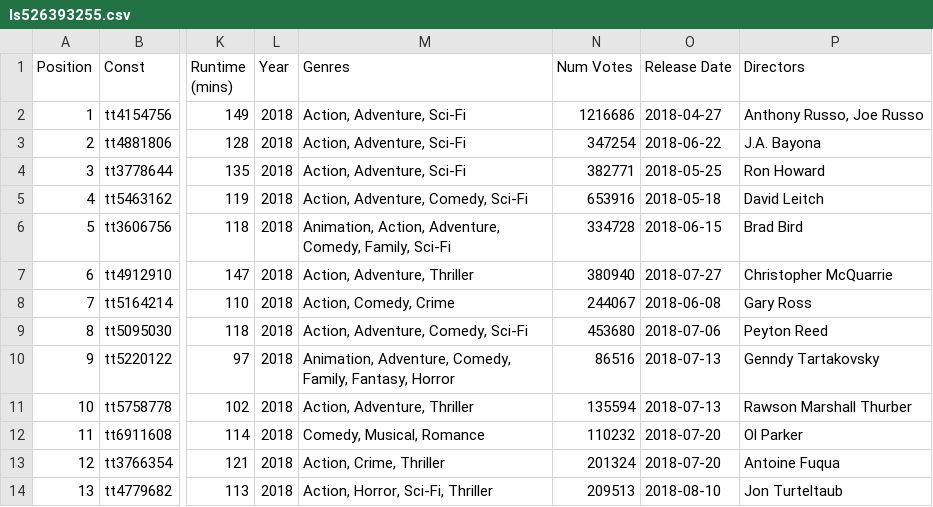
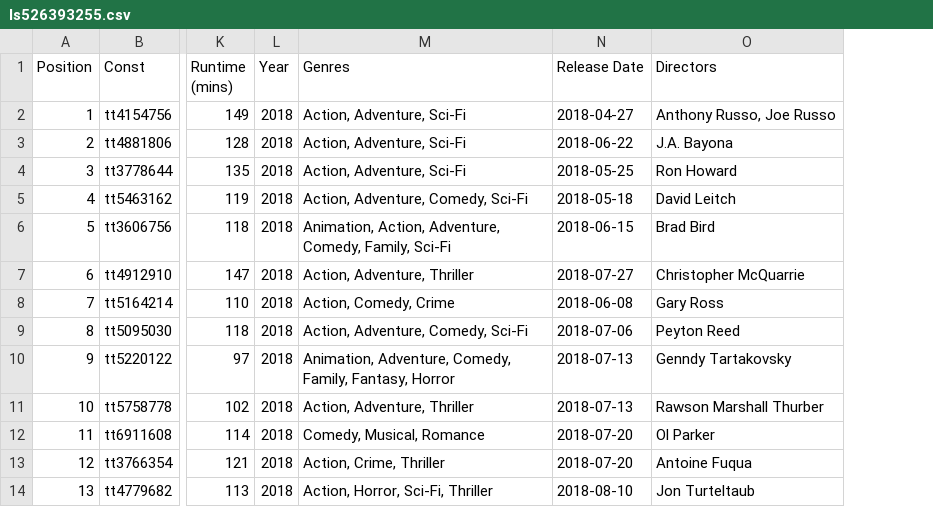
Before and after one commit to josh/imdb-data, a CSV file: ls526393255.csv, drawn as a sheet; only a part is shown, gaps mark what is left out; the diff names each change by its address in the sheet, - before the commit and + after, or states it on an @@ line.

Commit message:
Drop "Num Votes" column

```diff
--- a/ls526393255.csv
+++ b/ls526393255.csv
-column N (Num Votes), rows 2-14: 1216686 | 347254 | 382771 | 653916 | 334728 | 380940 | 244067 | 453680 | 86516 | 135594 | 110232 | 201324 | 209513
```
Also changed, not shown: ls526393323.csv, ls526393496.csv, 21 other files.
